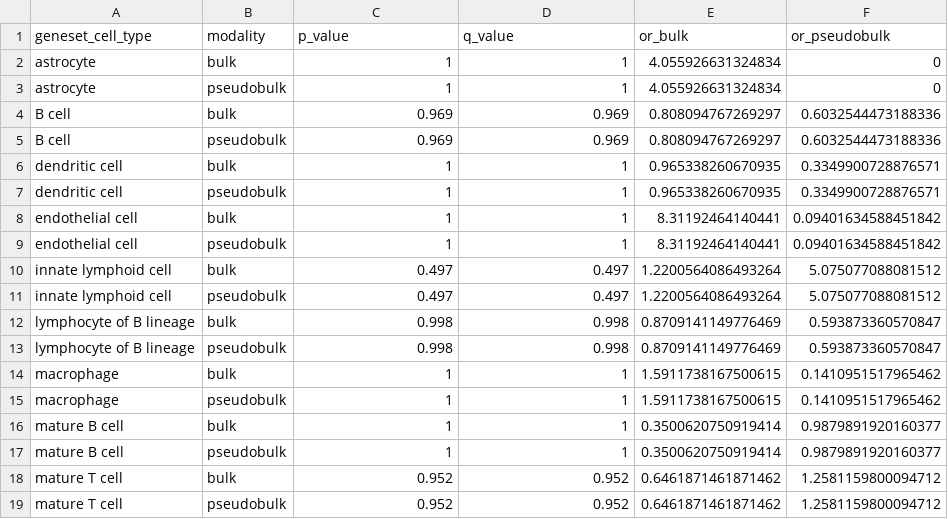
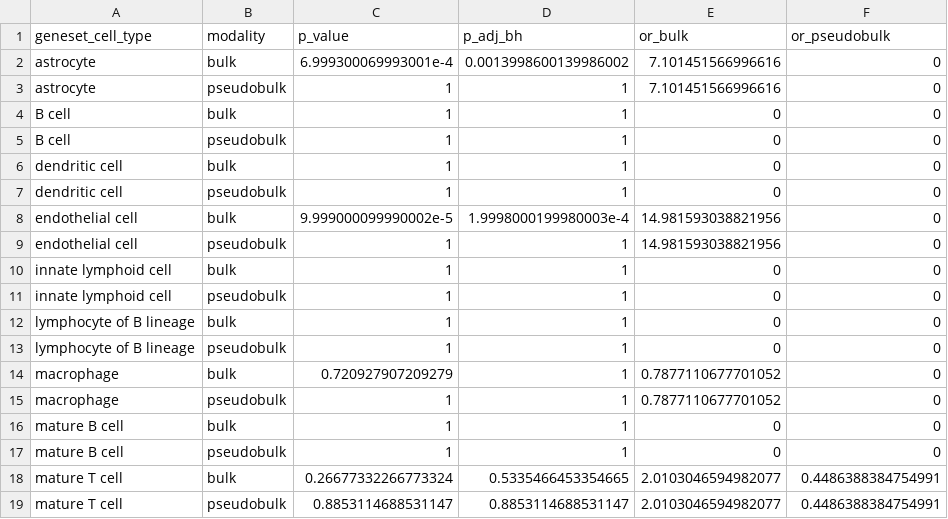
Before and after one commit to AlexsLemonade/scpca-paper-figures, a TSV file: analysis/pseudobulk-bulk-prediction/results/SCPCP000001_ORA-odds-ratios.tsv, drawn as a sheet; only a part is shown; the diff covers the shown part only.

```diff
--- a/analysis/pseudobulk-bulk-prediction/results/SCPCP000001_ORA-odds-ratios.tsv
+++ b/analysis/pseudobulk-bulk-prediction/results/SCPCP000001_ORA-odds-ratios.tsv
@@ -1,19 +1,19 @@
-geneset_cell_type	modality	p_value	q_value	or_bulk	or_pseudobulk
-astrocyte	bulk	1	1	4.055926631324834	0
-astrocyte	pseudobulk	1	1	4.055926631324834	0
-B cell	bulk	0.969	0.969	0.808094767269297	0.6032544473188336
-B cell	pseudobulk	0.969	0.969	0.808094767269297	0.6032544473188336
-dendritic cell	bulk	1	1	0.965338260670935	0.3349900728876571
-dendritic cell	pseudobulk	1	1	0.965338260670935	0.3349900728876571
-endothelial cell	bulk	1	1	8.31192464140441	0.09401634588451842
-endothelial cell	pseudobulk	1	1	8.31192464140441	0.09401634588451842
-innate lymphoid cell	bulk	0.497	0.497	1.2200564086493264	5.075077088081512
-innate lymphoid cell	pseudobulk	0.497	0.497	1.2200564086493264	5.075077088081512
-lymphocyte of B lineage	bulk	0.998	0.998	0.8709141149776469	0.593873360570847
-lymphocyte of B lineage	pseudobulk	0.998	0.998	0.8709141149776469	0.593873360570847
-macrophage	bulk	1	1	1.5911738167500615	0.1410951517965462
-macrophage	pseudobulk	1	1	1.5911738167500615	0.1410951517965462
-mature B cell	bulk	1	1	0.3500620750919414	0.9879891920160377
-mature B cell	pseudobulk	1	1	0.3500620750919414	0.9879891920160377
-mature T cell	bulk	0.952	0.952	0.6461871461871462	1.2581159800094712
-mature T cell	pseudobulk	0.952	0.952	0.6461871461871462	1.2581159800094712
+geneset_cell_type	modality	p_value	p_adj_bh	or_bulk	or_pseudobulk
+astrocyte	bulk	6.999300069993001e-4	0.0013998600139986002	7.101451566996616	0
+astrocyte	pseudobulk	1	1	7.101451566996616	0
+B cell	bulk	1	1	0	0
+B cell	pseudobulk	1	1	0	0
+dendritic cell	bulk	1	1	0	0
+dendritic cell	pseudobulk	1	1	0	0
+endothelial cell	bulk	9.999000099990002e-5	1.9998000199980003e-4	14.981593038821956	0
+endothelial cell	pseudobulk	1	1	14.981593038821956	0
+innate lymphoid cell	bulk	1	1	0	0
+innate lymphoid cell	pseudobulk	1	1	0	0
+lymphocyte of B lineage	bulk	1	1	0	0
+lymphocyte of B lineage	pseudobulk	1	1	0	0
+macrophage	bulk	0.720927907209279	1	0.7877110677701052	0
+macrophage	pseudobulk	1	1	0.7877110677701052	0
+mature B cell	bulk	1	1	0	0
+mature B cell	pseudobulk	1	1	0	0
+mature T cell	bulk	0.26677332266773324	0.5335466453354665	2.0103046594982077	0.4486388384754991
+mature T cell	pseudobulk	0.8853114688531147	0.8853114688531147	2.0103046594982077	0.4486388384754991
```
Also changed, not shown: 93 edited cells elsewhere in this file, analysis/pseudobulk-bulk-prediction/results/SCPCP000002_ORA-odds-ratios.tsv, analysis/pseudobulk-bulk-prediction/results/SCPCP000006_ORA-odds-ratios.tsv, 8 other files.
